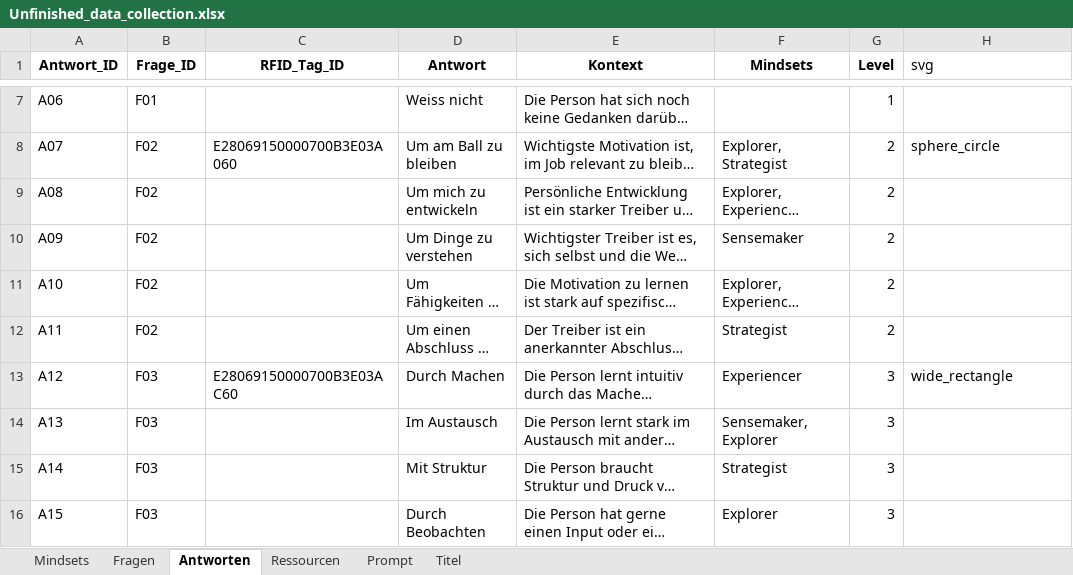
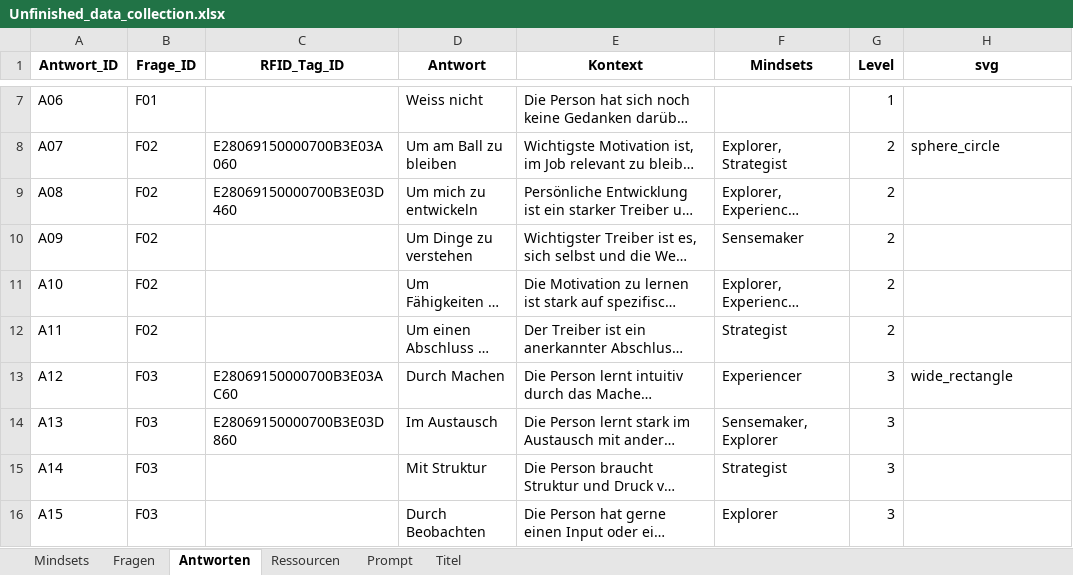
Before and after one commit to museum-of-lifelong-learning/unfinished, an Excel workbook: assets/Unfinished_data_collection.xlsx, sheet Antworten, drawn as a sheet; only a part is shown, gaps mark what is left out; long unchanged cells end in …; values as stored, in another font and other column widths than the file's, no borders; the diff covers the shown part only; the diff names each change by its address in the sheet, - before the commit and + after, or states it on an @@ line.

Commit message:
feat: Add figurine SVG asset, improve auto-detection for display and RFID, and clean up prompt template and Q&A files

```diff
--- a/assets/Unfinished_data_collection.xlsx (sheet Antworten)
+++ b/assets/Unfinished_data_collection.xlsx (sheet Antworten)
@@ H1 bold: off → on, alignment: left → center @@
-C9 (RFID_Tag_ID): (empty)
+C9 (RFID_Tag_ID): E28069150000700B3E03D460
-C14 (RFID_Tag_ID): (empty)
+C14 (RFID_Tag_ID): E28069150000700B3E03D860
```
Also changed, not shown: 3 edited cells elsewhere in this sheet, sheet Titel, 7 other files.
